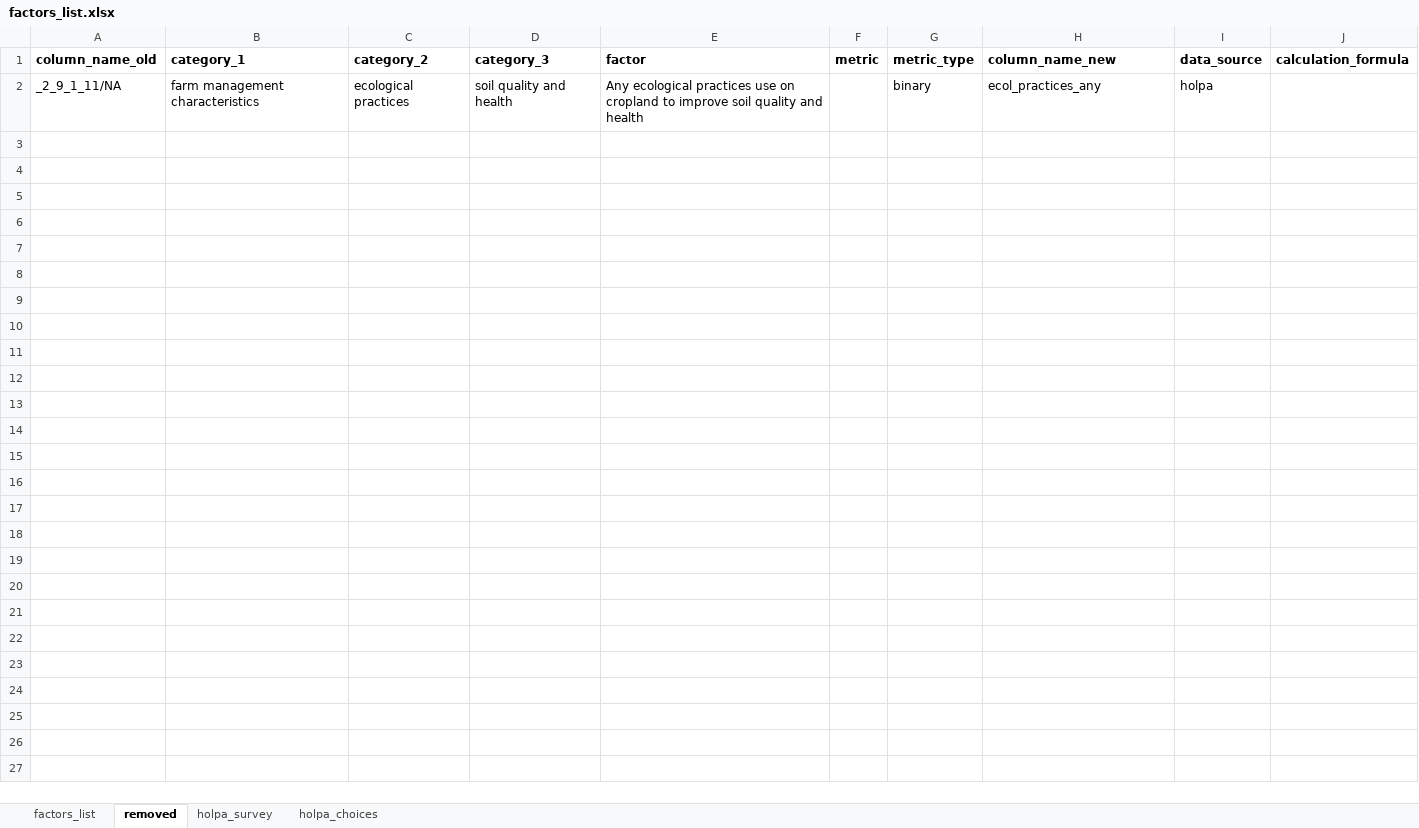
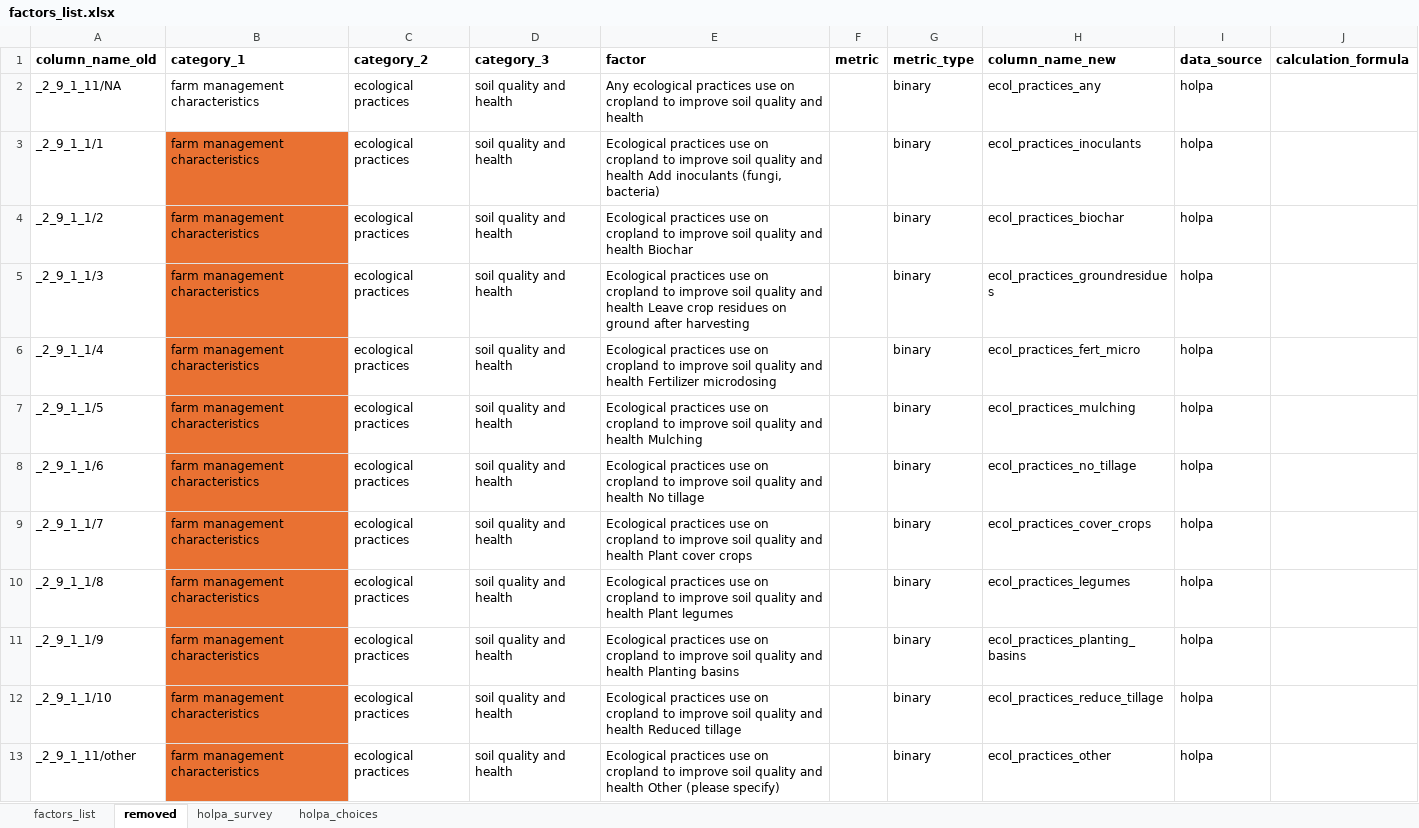
Before and after one commit to andreacsanchezb10/HOLPA_factors_influencing_adoption_dfs, an Excel workbook: factors_list.xlsx, sheet removed, drawn as a sheet; values as stored, in another font and other column widths than the file's, no borders; the diff names each change by its address in the sheet, - before the commit and + after, or states it on an @@ line.

```diff
--- a/factors_list.xlsx (sheet removed)
+++ b/factors_list.xlsx (sheet removed)
+row 3: _2_9_1_1/1 | farm management characteristics | ecological practices | soil quality and health | Ecological practices use on cropland to improve soil quality and health Add inoculants (fungi, bacteria) |  | binary | ecol_practices_inoculants | holpa
+row 4: _2_9_1_1/2 | farm management characteristics | ecological practices | soil quality and health | Ecological practices use on cropland to improve soil quality and health Biochar |  | binary | ecol_practices_biochar | holpa
+row 5: _2_9_1_1/3 | farm management characteristics | ecological practices | soil quality and health | Ecological practices use on cropland to improve soil quality and health Leave crop residues on ground after harvesting |  | binary | ecol_practices_groundresidues | holpa
+row 6: _2_9_1_1/4 | farm management characteristics | ecological practices | soil quality and health | Ecological practices use on cropland to improve soil quality and health Fertilizer microdosing |  | binary | ecol_practices_fert_micro | holpa
+row 7: _2_9_1_1/5 | farm management characteristics | ecological practices | soil quality and health | Ecological practices use on cropland to improve soil quality and health Mulching |  | binary | ecol_practices_mulching | holpa
+row 8: _2_9_1_1/6 | farm management characteristics | ecological practices | soil quality and health | Ecological practices use on cropland to improve soil quality and health No tillage |  | binary | ecol_practices_no_tillage | holpa
+row 9: _2_9_1_1/7 | farm management characteristics | ecological practices | soil quality and health | Ecological practices use on cropland to improve soil quality and health Plant cover crops |  | binary | ecol_practices_cover_crops | holpa
+row 10: _2_9_1_1/8 | farm management characteristics | ecological practices | soil quality and health | Ecological practices use on cropland to improve soil quality and health Plant legumes |  | binary | ecol_practices_legumes | holpa
+row 11: _2_9_1_1/9 | farm management characteristics | ecological practices | soil quality and health | Ecological practices use on cropland to improve soil quality and health Planting basins |  | binary | ecol_practices_planting_basins | holpa
+row 12: _2_9_1_1/10 | farm management characteristics | ecological practices | soil quality and health | Ecological practices use on cropland to improve soil quality and health Reduced tillage |  | binary | ecol_practices_reduce_tillage | holpa
+row 13: _2_9_1_11/other | farm management characteristics | ecological practices | soil quality and health | Ecological practices use on cropland to improve soil quality and health Other (please specify) |  | binary | ecol_practices_other | holpa
```
Also changed, not shown: sheet holpa_survey, sheet factors_list, sheet holpa_choices, hidden cells, 2 other files.
